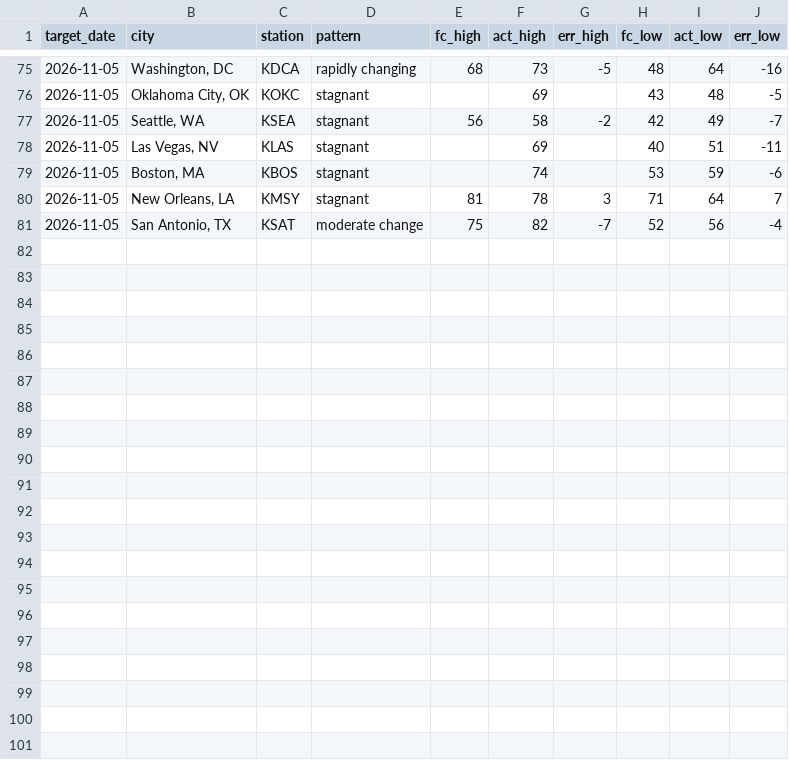
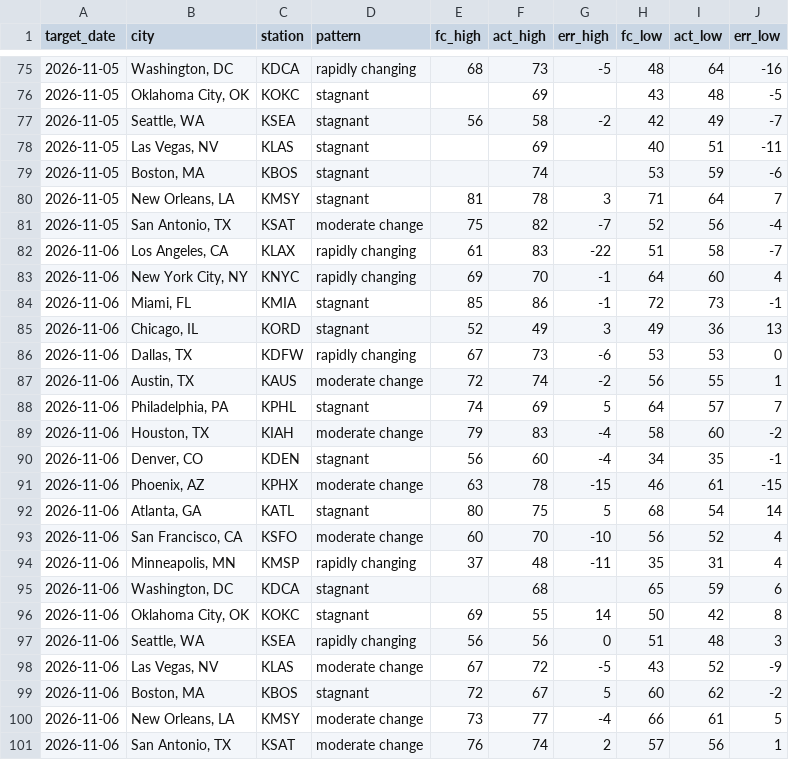
Before and after one commit to Rockinthemkicks/temp_predict, a CSV file: scores/history.csv, drawn as a sheet; only a part is shown, gaps mark what is left out; the diff names each change by its address in the sheet, - before the commit and + after, or states it on an @@ line.

Commit message:
Scores through 2026-11-07

```diff
--- a/scores/history.csv
+++ b/scores/history.csv
+row 82: 2026-11-06 | Los Angeles, CA | KLAX | rapidly changing | 61 | 83 | -22 | 51 | 58 | -7
+row 83: 2026-11-06 | New York City, NY | KNYC | rapidly changing | 69 | 70 | -1 | 64 | 60 | 4
+row 84: 2026-11-06 | Miami, FL | KMIA | stagnant | 85 | 86 | -1 | 72 | 73 | -1
+row 85: 2026-11-06 | Chicago, IL | KORD | stagnant | 52 | 49 | 3 | 49 | 36 | 13
+row 86: 2026-11-06 | Dallas, TX | KDFW | rapidly changing | 67 | 73 | -6 | 53 | 53 | 0
+row 87: 2026-11-06 | Austin, TX | KAUS | moderate change | 72 | 74 | -2 | 56 | 55 | 1
+row 88: 2026-11-06 | Philadelphia, PA | KPHL | stagnant | 74 | 69 | 5 | 64 | 57 | 7
+row 89: 2026-11-06 | Houston, TX | KIAH | moderate change | 79 | 83 | -4 | 58 | 60 | -2
+row 90: 2026-11-06 | Denver, CO | KDEN | stagnant | 56 | 60 | -4 | 34 | 35 | -1
+row 91: 2026-11-06 | Phoenix, AZ | KPHX | moderate change | 63 | 78 | -15 | 46 | 61 | -15
+row 92: 2026-11-06 | Atlanta, GA | KATL | stagnant | 80 | 75 | 5 | 68 | 54 | 14
+row 93: 2026-11-06 | San Francisco, CA | KSFO | moderate change | 60 | 70 | -10 | 56 | 52 | 4
+row 94: 2026-11-06 | Minneapolis, MN | KMSP | rapidly changing | 37 | 48 | -11 | 35 | 31 | 4
+row 95: 2026-11-06 | Washington, DC | KDCA | stagnant |  | 68 |  | 65 | 59 | 6
+row 96: 2026-11-06 | Oklahoma City, OK | KOKC | stagnant | 69 | 55 | 14 | 50 | 42 | 8
+row 97: 2026-11-06 | Seattle, WA | KSEA | rapidly changing | 56 | 56 | 0 | 51 | 48 | 3
+row 98: 2026-11-06 | Las Vegas, NV | KLAS | moderate change | 67 | 72 | -5 | 43 | 52 | -9
+row 99: 2026-11-06 | Boston, MA | KBOS | stagnant | 72 | 67 | 5 | 60 | 62 | -2
+row 100: 2026-11-06 | New Orleans, LA | KMSY | moderate change | 73 | 77 | -4 | 66 | 61 | 5
+row 101: 2026-11-06 | San Antonio, TX | KSAT | moderate change | 76 | 74 | 2 | 57 | 56 | 1
```
